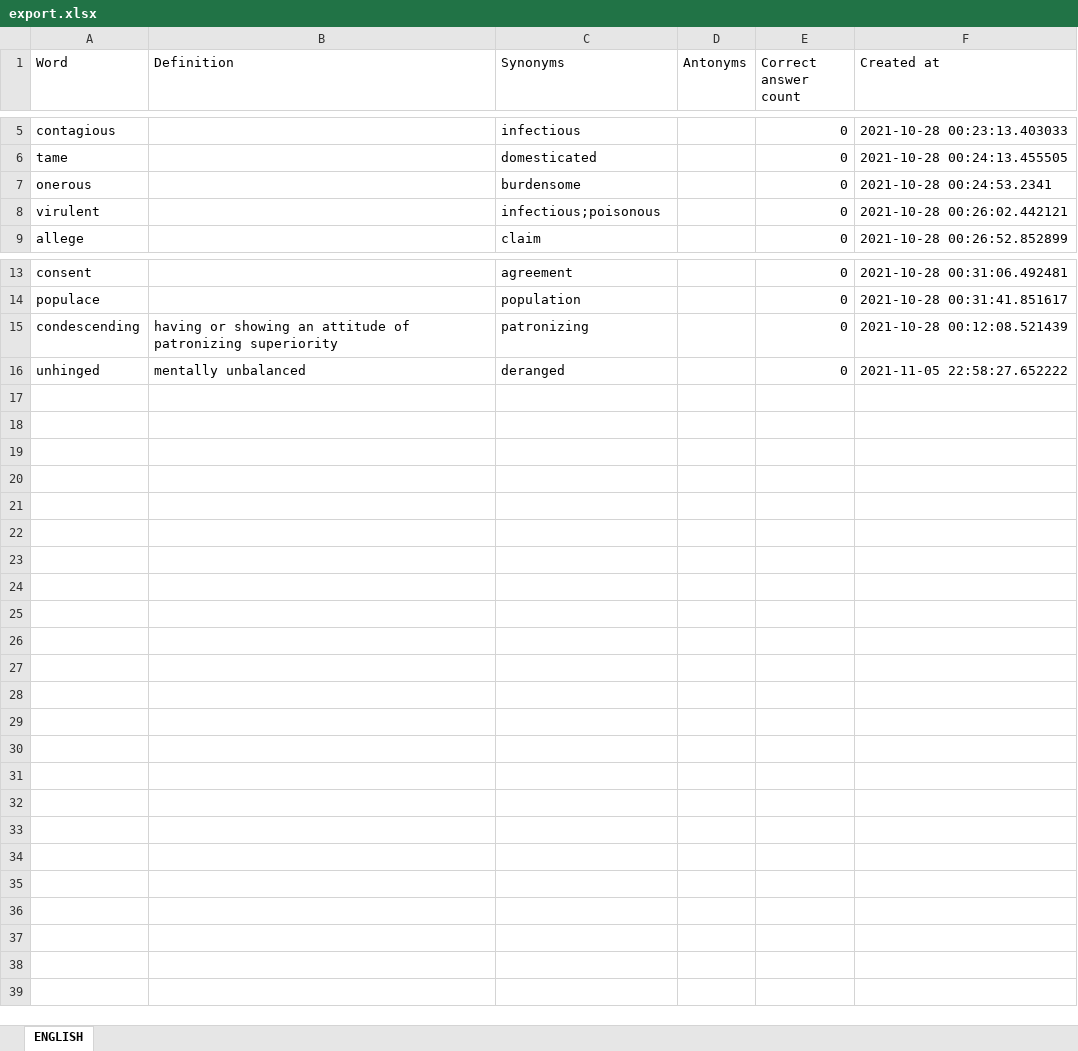
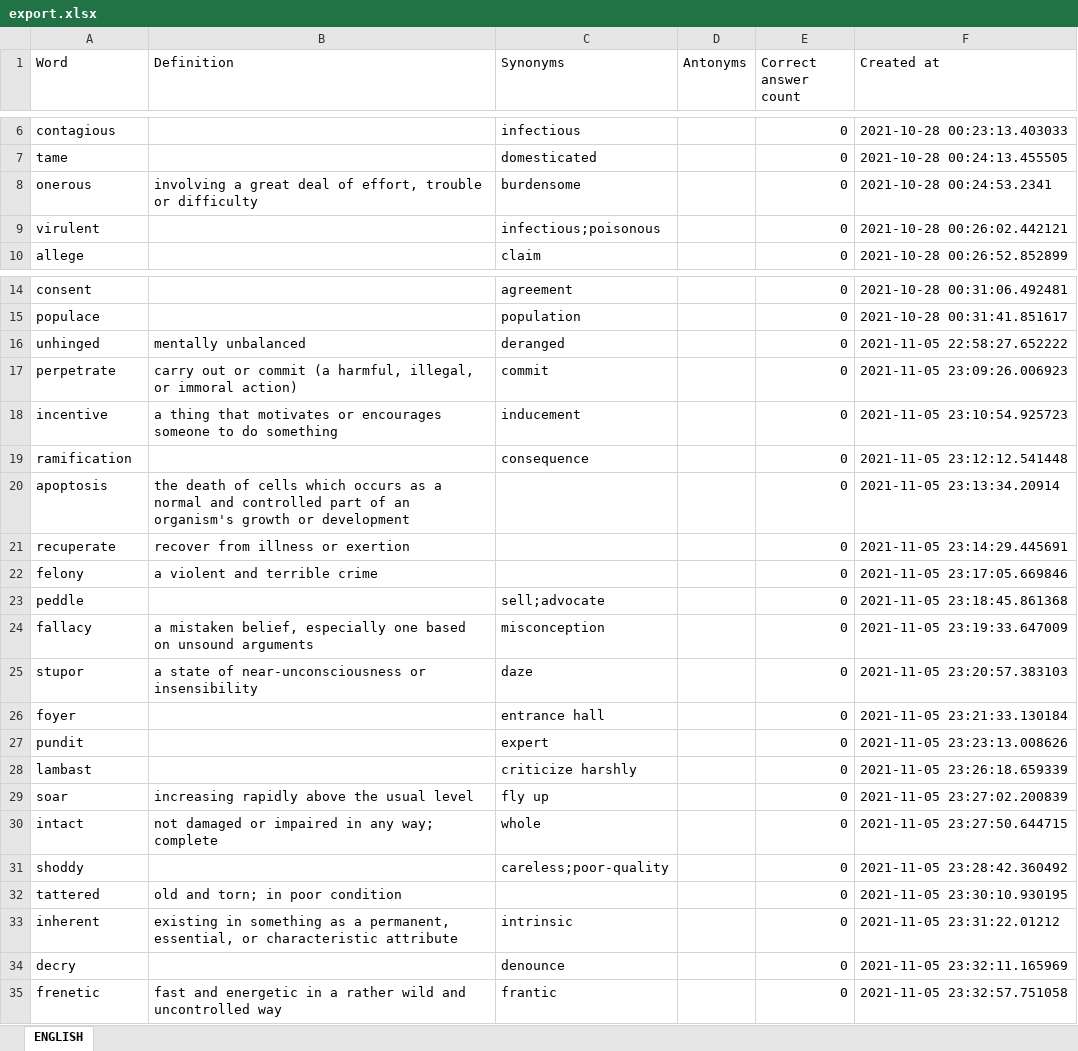
Before and after one commit to ArzamastsevOleksandr/booster-command-line, an Excel workbook: export.xlsx, sheet ENGLISH, drawn as a sheet; only a part is shown, gaps mark what is left out; values as stored, in another font and other column widths than the file's, no borders; addresses are those after the commit; the diff names each change by its address in the sheet, - before the commit and + after, or states it on an @@ line.

```diff
--- a/export.xlsx (sheet ENGLISH)
+++ b/export.xlsx (sheet ENGLISH)
-B8 (Definition): (empty)
+B8 (Definition): involving a great deal of effort, trouble or difficulty
@@ row 15 moved to row 2: condescending @@
+row 17: perpetrate | carry out or commit (a harmful, illegal, or immoral action) | commit |  | 0 | 2021-11-05 23:09:26.006923
+row 18: incentive | a thing that motivates or encourages someone to do something | inducement |  | 0 | 2021-11-05 23:10:54.925723
+row 19: ramification |  | consequence |  | 0 | 2021-11-05 23:12:12.541448
+row 20: apoptosis | the death of cells which occurs as a normal and controlled part of an organism's growth or development |  |  | 0 | 2021-11-05 23:13:34.20914
+row 21: recuperate | recover from illness or exertion |  |  | 0 | 2021-11-05 23:14:29.445691
+row 22: felony | a violent and terrible crime |  |  | 0 | 2021-11-05 23:17:05.669846
+row 23: peddle |  | sell;advocate |  | 0 | 2021-11-05 23:18:45.861368
+row 24: fallacy | a mistaken belief, especially one based on unsound arguments | misconception |  | 0 | 2021-11-05 23:19:33.647009
+row 25: stupor | a state of near-unconsciousness or insensibility | daze |  | 0 | 2021-11-05 23:20:57.383103
+row 26: foyer |  | entrance hall |  | 0 | 2021-11-05 23:21:33.130184
+row 27: pundit |  | expert |  | 0 | 2021-11-05 23:23:13.008626
+row 28: lambast |  | criticize harshly |  | 0 | 2021-11-05 23:26:18.659339
+row 29: soar | increasing rapidly above the usual level | fly up |  | 0 | 2021-11-05 23:27:02.200839
+row 30: intact | not damaged or impaired in any way; complete | whole |  | 0 | 2021-11-05 23:27:50.644715
+row 31: shoddy |  | careless;poor-quality |  | 0 | 2021-11-05 23:28:42.360492
+row 32: tattered | old and torn; in poor condition |  |  | 0 | 2021-11-05 23:30:10.930195
+row 33: inherent | existing in something as a permanent, essential, or characteristic attribute | intrinsic |  | 0 | 2021-11-05 23:31:22.01212
+row 34: decry |  | denounce |  | 0 | 2021-11-05 23:32:11.165969
+row 35: frenetic | fast and energetic in a rather wild and uncontrolled way | frantic |  | 0 | 2021-11-05 23:32:57.751058
```
Also changed, not shown: 2 other files.
